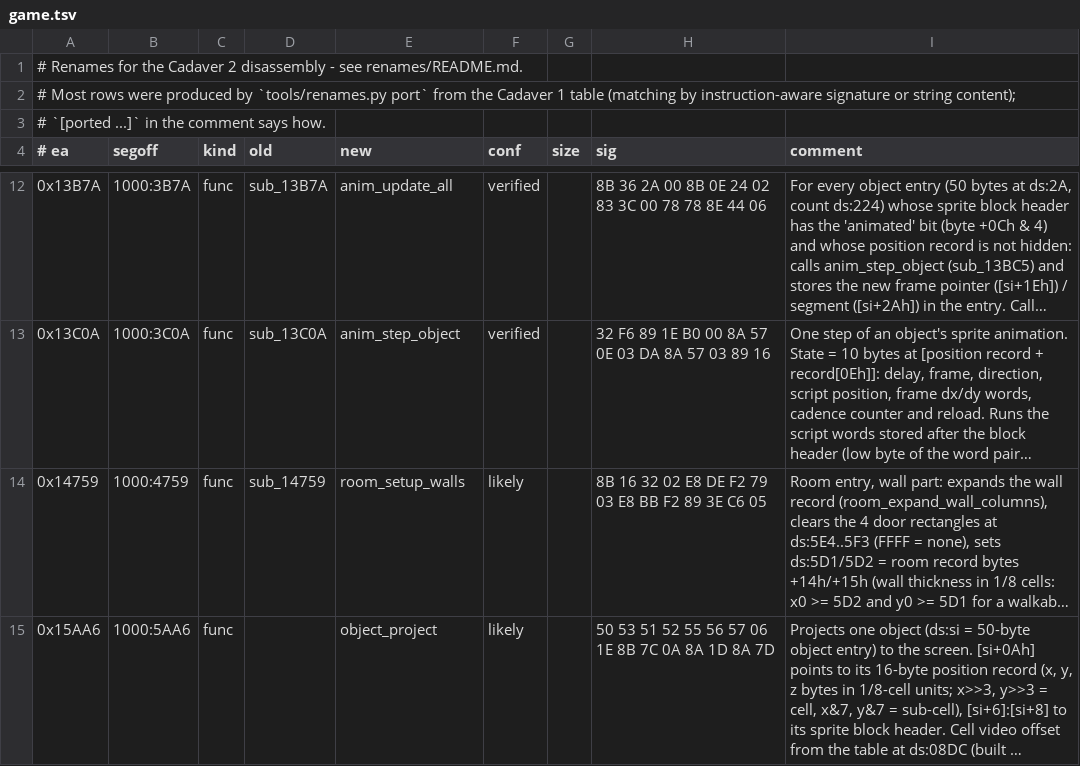
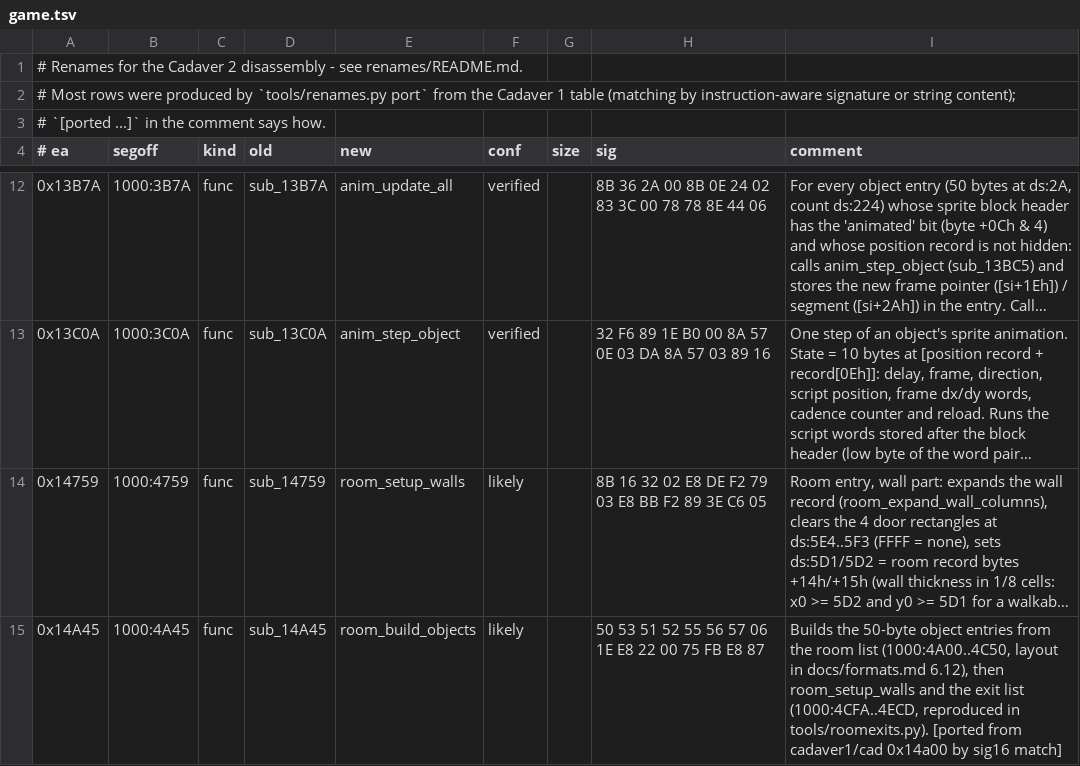
Before and after one commit to dreammaster/reverse-engineering-notes, a TSV file: renames/cadaver2/game.tsv, drawn as a sheet; only a part is shown, gaps mark what is left out; the shorter side is filled out with more unchanged rows; long unchanged cells end in …; the diff covers the shown part only; the diff names each change by its address in the sheet, - before the commit and + after, or states it on an @@ line.

```diff
--- a/renames/cadaver2/game.tsv
+++ b/renames/cadaver2/game.tsv
+row 15: 0x14A45 | 1000:4A45 | func | sub_14A45 | room_build_objects | likely |  | 50 53 51 52 55 56 57 06 1E E8 22 00 75 FB E8 87 | Builds the 50-byte object entries from the room list (1000:4A00..4C50, layout in docs/formats.md 6.12), then room_setup_walls and the exit list (1000:4CFA..4ECD, reproduced in tools/roomexits.py). [ported from cadaver1/cad 0x14a00 by sig16 match]
```
Also changed, not shown: 2 added rows elsewhere in this file, renames/cadaver1/cad.tsv.
